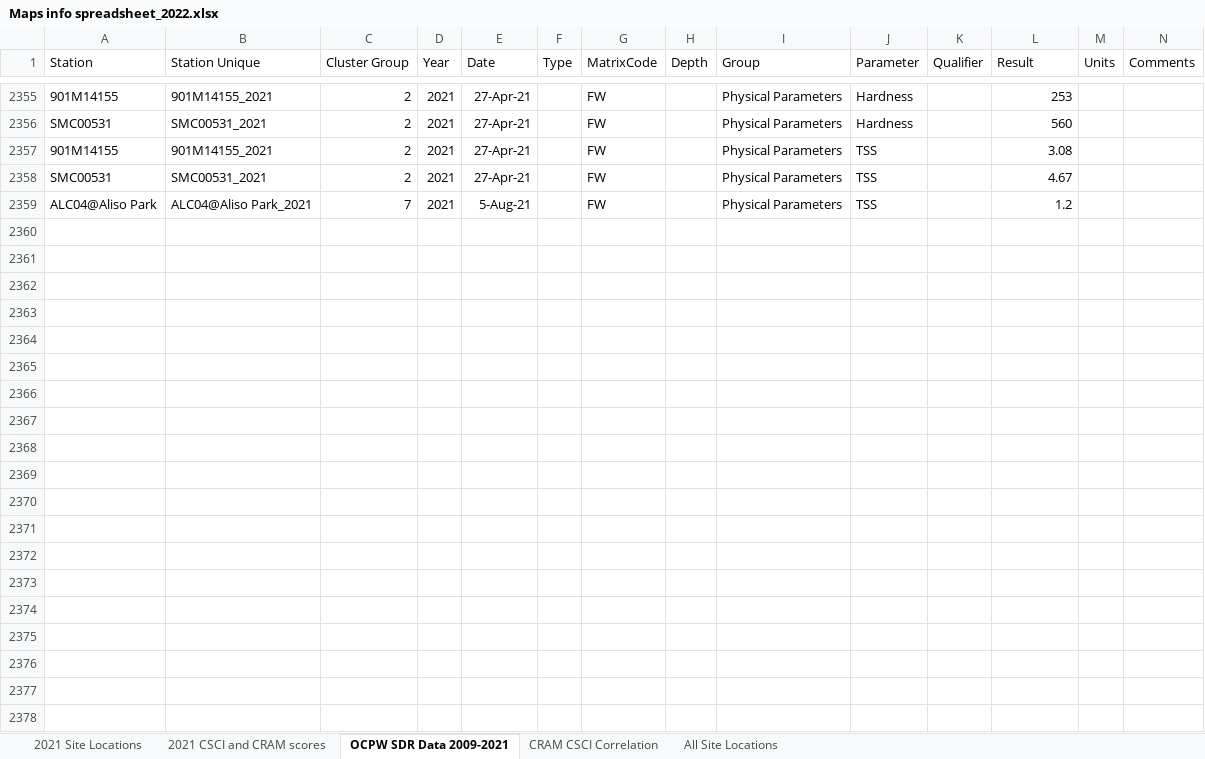
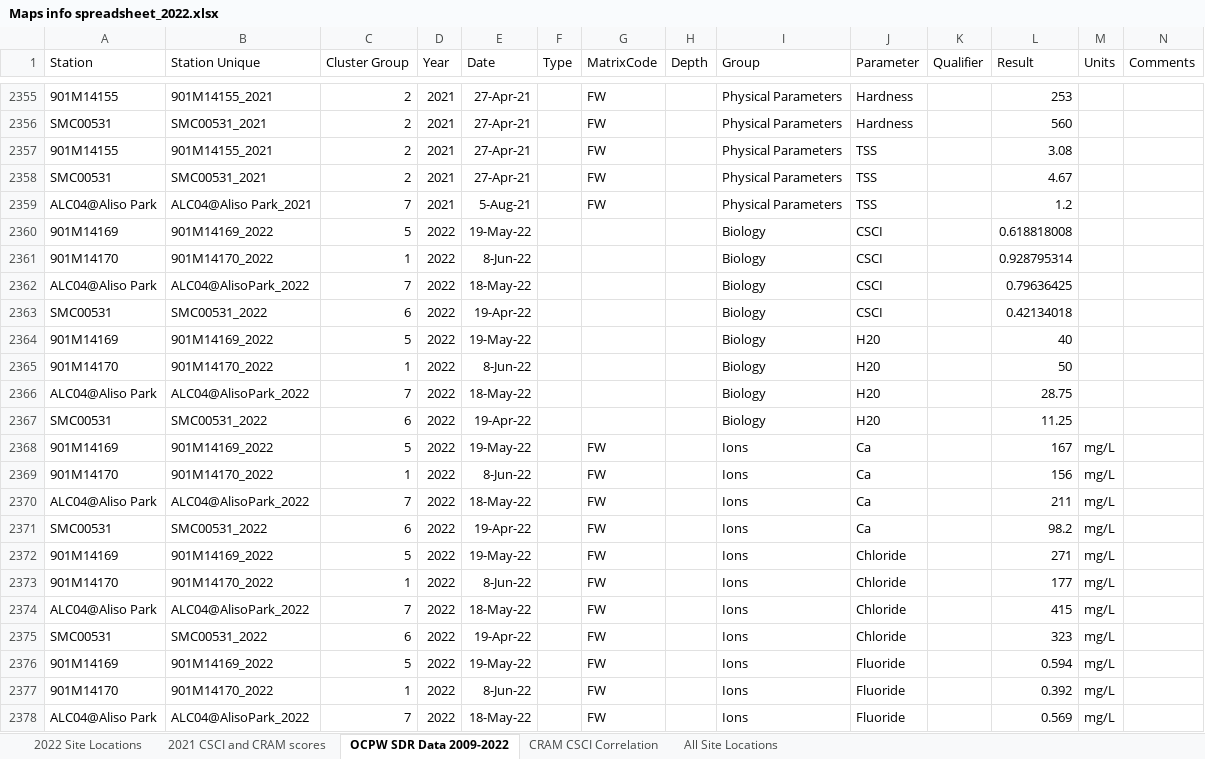
Before and after one commit to South-OC-WMA/WQIP-Annual-ReportMaps_2021-22, an Excel workbook: data/raw/Maps info spreadsheet_2022.xlsx, sheet OCPW SDR Data 2009-2022, drawn as a sheet; only a part is shown, gaps mark what is left out; values as stored, in another font and other column widths than the file's, no borders; the diff covers the shown part only; the diff names each change by its address in the sheet, - before the commit and + after, or states it on an @@ line.

Commit message:
Jan4b

```diff
--- a/data/raw/Maps info spreadsheet_2022.xlsx (sheet OCPW SDR Data 2009-2022)
+++ b/data/raw/Maps info spreadsheet_2022.xlsx (sheet OCPW SDR Data 2009-2022)
-sheet tab: 2021 Site Locations
+sheet tab: 2022 Site Locations
-sheet tab: OCPW SDR Data 2009-2021
+sheet tab: OCPW SDR Data 2009-2022
+row 2360: 901M14169 | 901M14169_2022 | 5 | 2022 | 19-May-22 |  |  |  | Biology | CSCI |  | 0.618818008
+row 2361: 901M14170 | 901M14170_2022 | 1 | 2022 | 8-Jun-22 |  |  |  | Biology | CSCI |  | 0.928795314
+row 2362: ALC04@Aliso Park | ALC04@AlisoPark_2022 | 7 | 2022 | 18-May-22 |  |  |  | Biology | CSCI |  | 0.79636425
+row 2363: SMC00531 | SMC00531_2022 | 6 | 2022 | 19-Apr-22 |  |  |  | Biology | CSCI |  | 0.42134018
+row 2364: 901M14169 | 901M14169_2022 | 5 | 2022 | 19-May-22 |  |  |  | Biology | H20 |  | 40
+row 2365: 901M14170 | 901M14170_2022 | 1 | 2022 | 8-Jun-22 |  |  |  | Biology | H20 |  | 50
+row 2366: ALC04@Aliso Park | ALC04@AlisoPark_2022 | 7 | 2022 | 18-May-22 |  |  |  | Biology | H20 |  | 28.75
+row 2367: SMC00531 | SMC00531_2022 | 6 | 2022 | 19-Apr-22 |  |  |  | Biology | H20 |  | 11.25
+row 2368: 901M14169 | 901M14169_2022 | 5 | 2022 | 19-May-22 |  | FW |  | Ions | Ca |  | 167 | mg/L
+row 2369: 901M14170 | 901M14170_2022 | 1 | 2022 | 8-Jun-22 |  | FW |  | Ions | Ca |  | 156 | mg/L
+row 2370: ALC04@Aliso Park | ALC04@AlisoPark_2022 | 7 | 2022 | 18-May-22 |  | FW |  | Ions | Ca |  | 211 | mg/L
+row 2371: SMC00531 | SMC00531_2022 | 6 | 2022 | 19-Apr-22 |  | FW |  | Ions | Ca |  | 98.2 | mg/L
+row 2372: 901M14169 | 901M14169_2022 | 5 | 2022 | 19-May-22 |  | FW |  | Ions | Chloride |  | 271 | mg/L
+row 2373: 901M14170 | 901M14170_2022 | 1 | 2022 | 8-Jun-22 |  | FW |  | Ions | Chloride |  | 177 | mg/L
+row 2374: ALC04@Aliso Park | ALC04@AlisoPark_2022 | 7 | 2022 | 18-May-22 |  | FW |  | Ions | Chloride |  | 415 | mg/L
+row 2375: SMC00531 | SMC00531_2022 | 6 | 2022 | 19-Apr-22 |  | FW |  | Ions | Chloride |  | 323 | mg/L
+row 2376: 901M14169 | 901M14169_2022 | 5 | 2022 | 19-May-22 |  | FW |  | Ions | Fluoride |  | 0.594 | mg/L
+row 2377: 901M14170 | 901M14170_2022 | 1 | 2022 | 8-Jun-22 |  | FW |  | Ions | Fluoride |  | 0.392 | mg/L
+row 2378: ALC04@Aliso Park | ALC04@AlisoPark_2022 | 7 | 2022 | 18-May-22 |  | FW |  | Ions | Fluoride |  | 0.569 | mg/L
```
Also changed, not shown: 77 added rows elsewhere in this sheet, sheet 2022 Site Locations, sheet 2021 CSCI and CRAM scores, sheet CRAM CSCI Correlation, sheet All Site Locations, charts or pictures.
